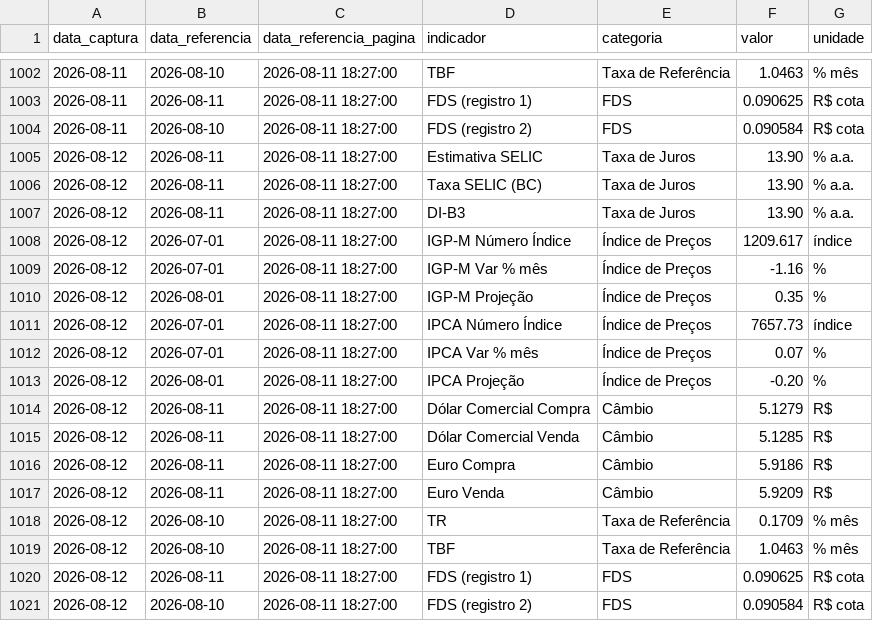
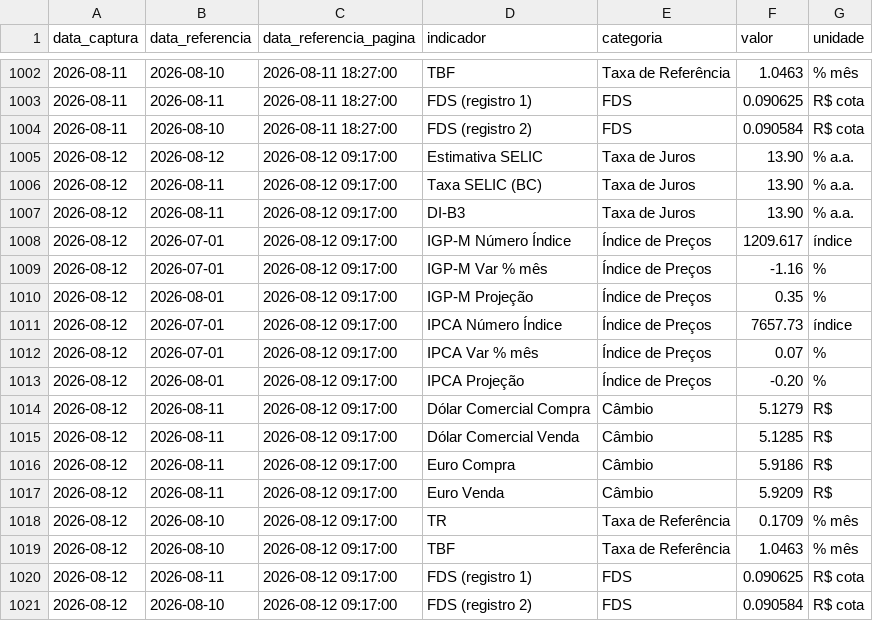
Before and after one commit to PulseDataLabs/PulseFlat, a CSV file: data/anbima_indicadores.csv, drawn as a sheet; only a part is shown, gaps mark what is left out.

```diff
--- a/data/anbima_indicadores.csv
+++ b/data/anbima_indicadores.csv
@@ -1004,18 +1004,18 @@ data_captura,data_referencia,data_referencia_pagina,indicador,categoria,valor,un
 2026-08-11,2026-08-10,2026-08-11 18:27:00,FDS (registro 2),FDS,0.090584,R$ cota
-2026-08-12,2026-08-11,2026-08-11 18:27:00,Estimativa SELIC,Taxa de Juros,13.90,% a.a.
-2026-08-12,2026-08-11,2026-08-11 18:27:00,Taxa SELIC (BC),Taxa de Juros,13.90,% a.a.
-2026-08-12,2026-08-11,2026-08-11 18:27:00,DI-B3,Taxa de Juros,13.90,% a.a.
-2026-08-12,2026-07-01,2026-08-11 18:27:00,IGP-M Número Índice,Índice de Preços,1209.617,índice
-2026-08-12,2026-07-01,2026-08-11 18:27:00,IGP-M Var % mês,Índice de Preços,-1.16,%
-2026-08-12,2026-08-01,2026-08-11 18:27:00,IGP-M Projeção,Índice de Preços,0.35,%
-2026-08-12,2026-07-01,2026-08-11 18:27:00,IPCA Número Índice,Índice de Preços,7657.73,índice
-2026-08-12,2026-07-01,2026-08-11 18:27:00,IPCA Var % mês,Índice de Preços,0.07,%
-2026-08-12,2026-08-01,2026-08-11 18:27:00,IPCA Projeção,Índice de Preços,-0.20,%
-2026-08-12,2026-08-11,2026-08-11 18:27:00,Dólar Comercial Compra,Câmbio,5.1279,R$
-2026-08-12,2026-08-11,2026-08-11 18:27:00,Dólar Comercial Venda,Câmbio,5.1285,R$
-2026-08-12,2026-08-11,2026-08-11 18:27:00,Euro Compra,Câmbio,5.9186,R$
-2026-08-12,2026-08-11,2026-08-11 18:27:00,Euro Venda,Câmbio,5.9209,R$
-2026-08-12,2026-08-10,2026-08-11 18:27:00,TR,Taxa de Referência,0.1709,% mês
-2026-08-12,2026-08-10,2026-08-11 18:27:00,TBF,Taxa de Referência,1.0463,% mês
-2026-08-12,2026-08-11,2026-08-11 18:27:00,FDS (registro 1),FDS,0.090625,R$ cota
-2026-08-12,2026-08-10,2026-08-11 18:27:00,FDS (registro 2),FDS,0.090584,R$ cota
+2026-08-12,2026-08-12,2026-08-12 09:17:00,Estimativa SELIC,Taxa de Juros,13.90,% a.a.
+2026-08-12,2026-08-11,2026-08-12 09:17:00,Taxa SELIC (BC),Taxa de Juros,13.90,% a.a.
+2026-08-12,2026-08-11,2026-08-12 09:17:00,DI-B3,Taxa de Juros,13.90,% a.a.
+2026-08-12,2026-07-01,2026-08-12 09:17:00,IGP-M Número Índice,Índice de Preços,1209.617,índice
+2026-08-12,2026-07-01,2026-08-12 09:17:00,IGP-M Var % mês,Índice de Preços,-1.16,%
+2026-08-12,2026-08-01,2026-08-12 09:17:00,IGP-M Projeção,Índice de Preços,0.35,%
+2026-08-12,2026-07-01,2026-08-12 09:17:00,IPCA Número Índice,Índice de Preços,7657.73,índice
+2026-08-12,2026-07-01,2026-08-12 09:17:00,IPCA Var % mês,Índice de Preços,0.07,%
+2026-08-12,2026-08-01,2026-08-12 09:17:00,IPCA Projeção,Índice de Preços,-0.20,%
+2026-08-12,2026-08-11,2026-08-12 09:17:00,Dólar Comercial Compra,Câmbio,5.1279,R$
+2026-08-12,2026-08-11,2026-08-12 09:17:00,Dólar Comercial Venda,Câmbio,5.1285,R$
+2026-08-12,2026-08-11,2026-08-12 09:17:00,Euro Compra,Câmbio,5.9186,R$
+2026-08-12,2026-08-11,2026-08-12 09:17:00,Euro Venda,Câmbio,5.9209,R$
+2026-08-12,2026-08-10,2026-08-12 09:17:00,TR,Taxa de Referência,0.1709,% mês
+2026-08-12,2026-08-10,2026-08-12 09:17:00,TBF,Taxa de Referência,1.0463,% mês
+2026-08-12,2026-08-11,2026-08-12 09:17:00,FDS (registro 1),FDS,0.090625,R$ cota
+2026-08-12,2026-08-10,2026-08-12 09:17:00,FDS (registro 2),FDS,0.090584,R$ cota
```
Also changed, not shown: data/bcb_sgs.csv, data/consolidated.csv, 19 other files.
